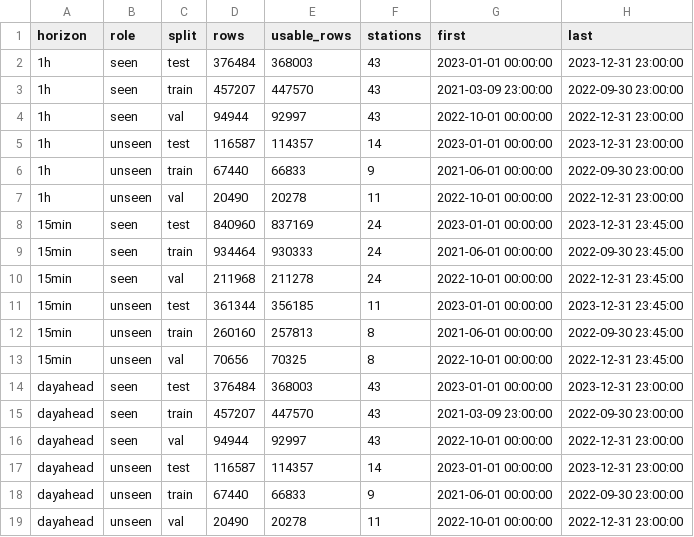
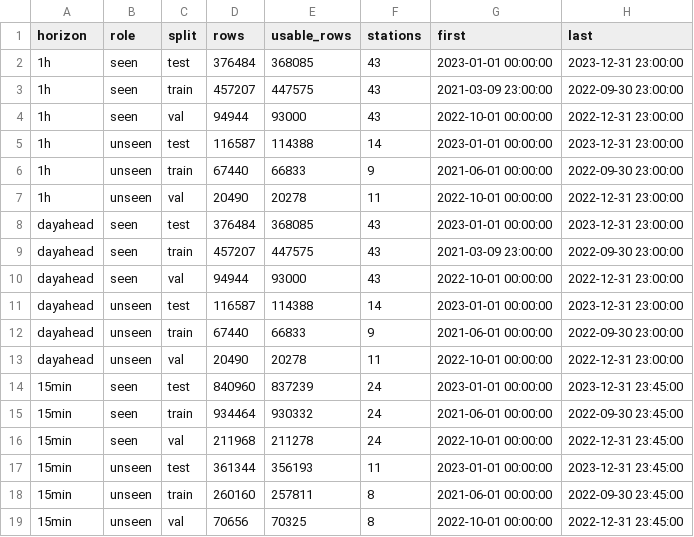
Before and after one commit to hanzla-mansuri/DA487-Capstone-Project-Phase-I, a CSV file: results/tables/02_split_summary.csv, drawn as a sheet.

```diff
--- a/results/tables/02_split_summary.csv
+++ b/results/tables/02_split_summary.csv
@@ -1,19 +1,19 @@
 horizon,role,split,rows,usable_rows,stations,first,last
-1h,seen,test,376484,368003,43,2023-01-01 00:00:00,2023-12-31 23:00:00
-1h,seen,train,457207,447570,43,2021-03-09 23:00:00,2022-09-30 23:00:00
-1h,seen,val,94944,92997,43,2022-10-01 00:00:00,2022-12-31 23:00:00
-1h,unseen,test,116587,114357,14,2023-01-01 00:00:00,2023-12-31 23:00:00
+1h,seen,test,376484,368085,43,2023-01-01 00:00:00,2023-12-31 23:00:00
+1h,seen,train,457207,447575,43,2021-03-09 23:00:00,2022-09-30 23:00:00
+1h,seen,val,94944,93000,43,2022-10-01 00:00:00,2022-12-31 23:00:00
+1h,unseen,test,116587,114388,14,2023-01-01 00:00:00,2023-12-31 23:00:00
 1h,unseen,train,67440,66833,9,2021-06-01 00:00:00,2022-09-30 23:00:00
 1h,unseen,val,20490,20278,11,2022-10-01 00:00:00,2022-12-31 23:00:00
-15min,seen,test,840960,837169,24,2023-01-01 00:00:00,2023-12-31 23:45:00
-15min,seen,train,934464,930333,24,2021-06-01 00:00:00,2022-09-30 23:45:00
-15min,seen,val,211968,211278,24,2022-10-01 00:00:00,2022-12-31 23:45:00
-15min,unseen,test,361344,356185,11,2023-01-01 00:00:00,2023-12-31 23:45:00
-15min,unseen,train,260160,257813,8,2021-06-01 00:00:00,2022-09-30 23:45:00
-15min,unseen,val,70656,70325,8,2022-10-01 00:00:00,2022-12-31 23:45:00
-dayahead,seen,test,376484,368003,43,2023-01-01 00:00:00,2023-12-31 23:00:00
-dayahead,seen,train,457207,447570,43,2021-03-09 23:00:00,2022-09-30 23:00:00
-dayahead,seen,val,94944,92997,43,2022-10-01 00:00:00,2022-12-31 23:00:00
-dayahead,unseen,test,116587,114357,14,2023-01-01 00:00:00,2023-12-31 23:00:00
+dayahead,seen,test,376484,368085,43,2023-01-01 00:00:00,2023-12-31 23:00:00
+dayahead,seen,train,457207,447575,43,2021-03-09 23:00:00,2022-09-30 23:00:00
+dayahead,seen,val,94944,93000,43,2022-10-01 00:00:00,2022-12-31 23:00:00
+dayahead,unseen,test,116587,114388,14,2023-01-01 00:00:00,2023-12-31 23:00:00
 dayahead,unseen,train,67440,66833,9,2021-06-01 00:00:00,2022-09-30 23:00:00
 dayahead,unseen,val,20490,20278,11,2022-10-01 00:00:00,2022-12-31 23:00:00
+15min,seen,test,840960,837239,24,2023-01-01 00:00:00,2023-12-31 23:45:00
+15min,seen,train,934464,930332,24,2021-06-01 00:00:00,2022-09-30 23:45:00
+15min,seen,val,211968,211278,24,2022-10-01 00:00:00,2022-12-31 23:45:00
+15min,unseen,test,361344,356193,11,2023-01-01 00:00:00,2023-12-31 23:45:00
+15min,unseen,train,260160,257811,8,2021-06-01 00:00:00,2022-09-30 23:45:00
+15min,unseen,val,70656,70325,8,2022-10-01 00:00:00,2022-12-31 23:45:00
```
Also changed, not shown: results/tables/03_baselines.csv, 4 other files.
